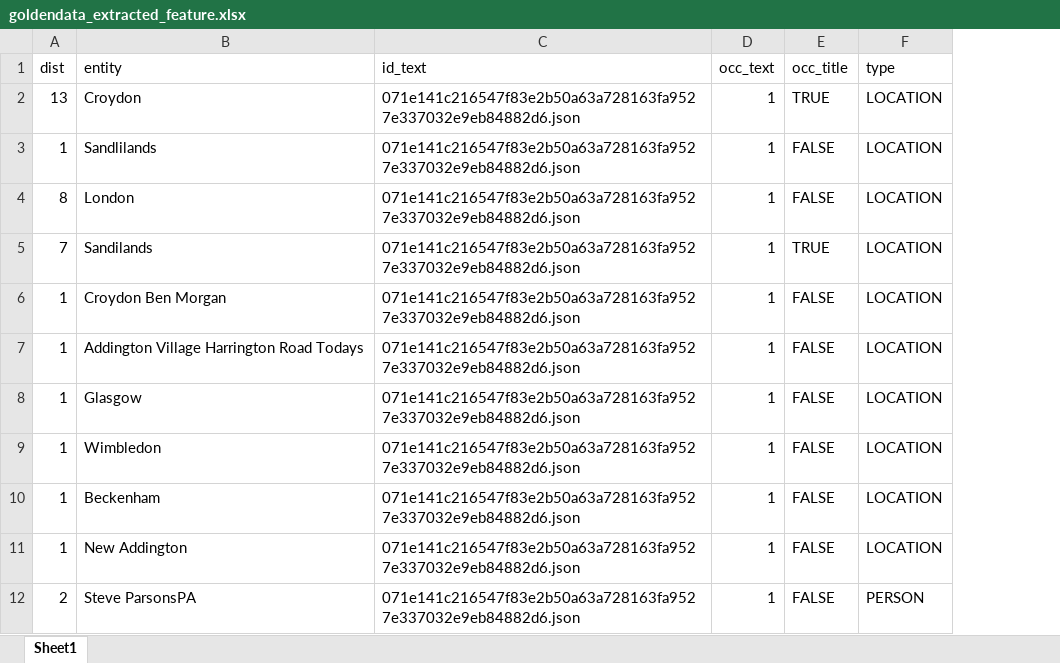
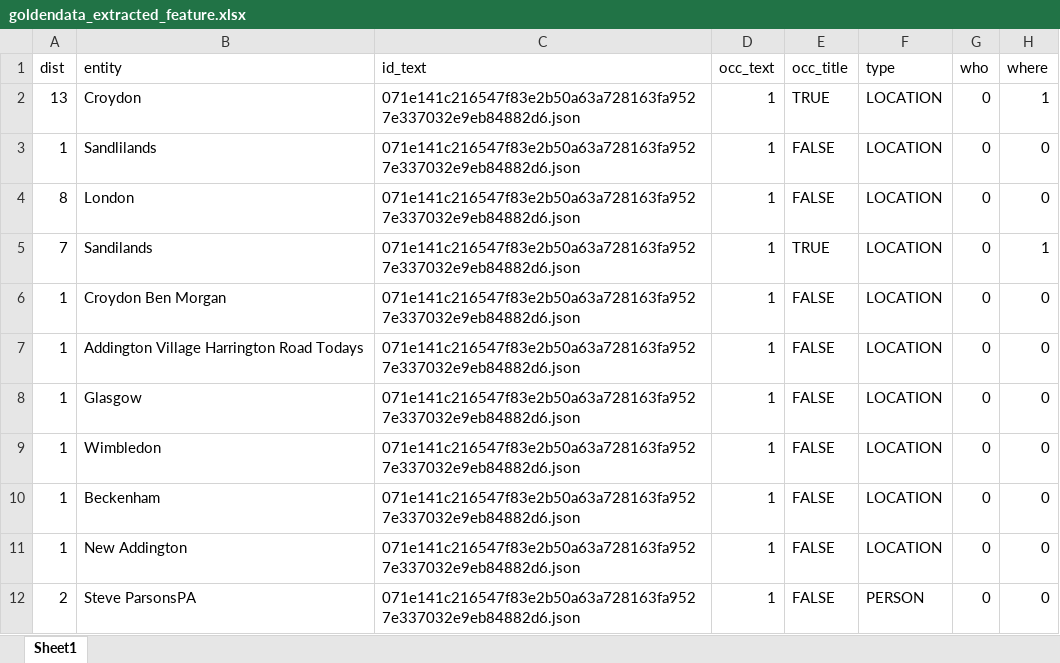
Before and after one commit to evadantir/ta-newsX, an Excel workbook: goldendata_extracted_feature.xlsx, sheet Sheet1, drawn as a sheet; only a part is shown; values as stored, in another font and other column widths than the file's, no cell formats; conditional formats not drawn; the diff names each change by its address in the sheet, - before the commit and + after, or states it on an @@ line.

```diff
--- a/goldendata_extracted_feature.xlsx (sheet Sheet1)
+++ b/goldendata_extracted_feature.xlsx (sheet Sheet1)
+column G (who), rows 2-12: all 0
+column H (where), rows 2-12: 1 | 0 | 0 | 1 | 0 | 0 | 0 | 0 | 0 | 0 | 0
```
Also changed, not shown: cell formats, 6 other files.
